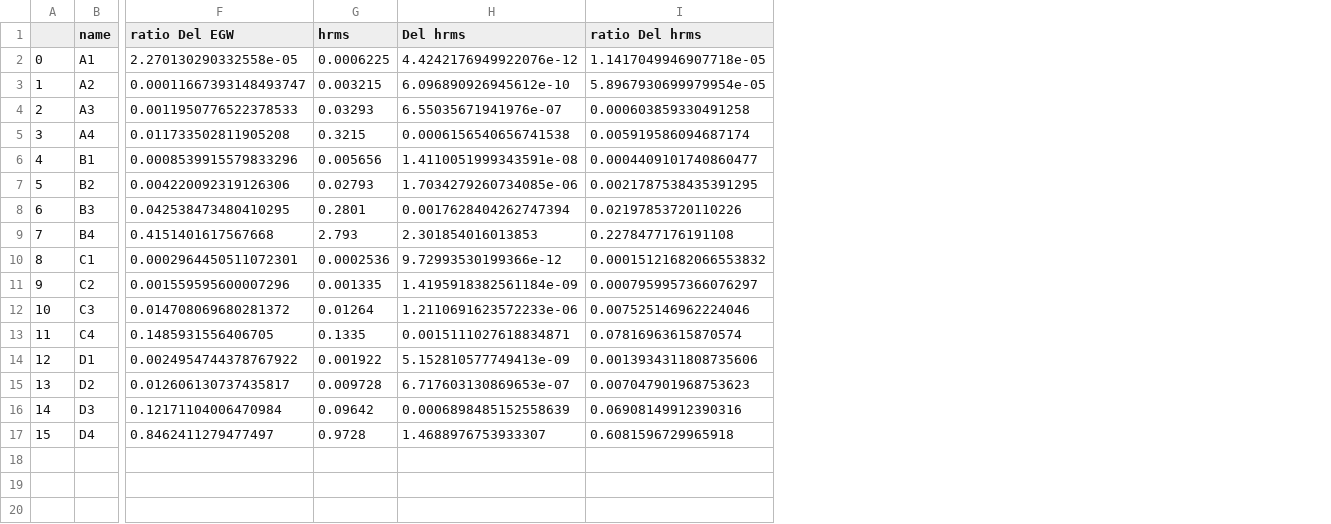
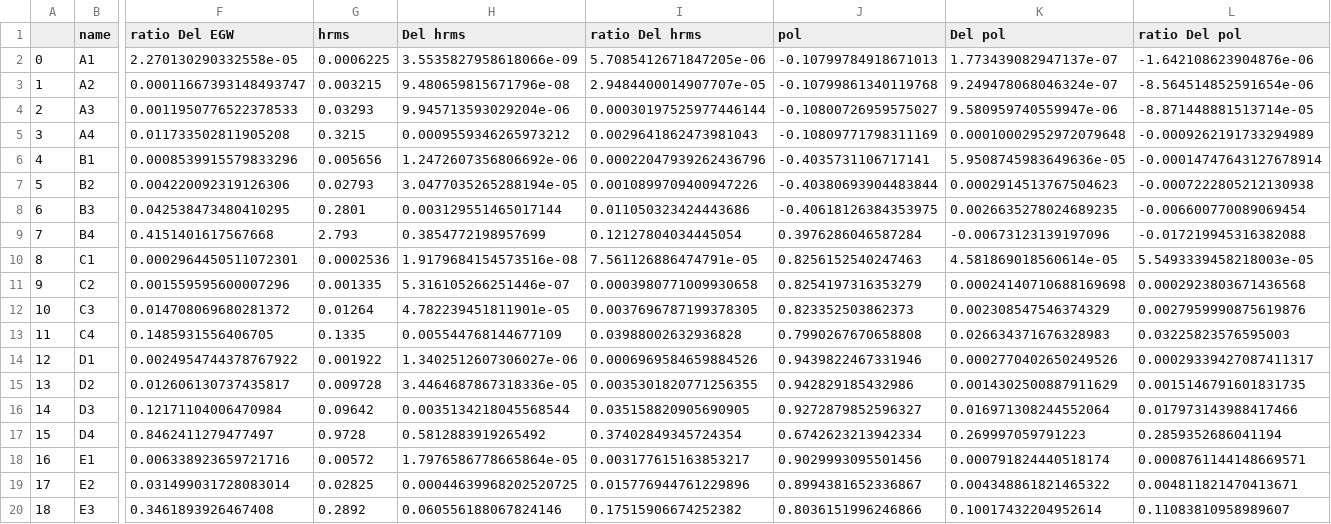
Before and after one commit to AlbertoRoper/GW_turbulence, a CSV file: memory_effect/tableII.csv, drawn as a sheet; only a part is shown, gaps mark what is left out; rows hold the shown columns only; the diff names each change by its address in the sheet, - before the commit and + after, or states it on an @@ line.

Commit message:
added tableII

```diff
--- a/memory_effect/tableII.csv
+++ b/memory_effect/tableII.csv
+column J (pol), rows 2-17: -0.10799784918671013 | -0.10799861340119768 | -0.10800726959575027 | -0.10809771798311169 | -0.4035731106717141 | -0.40380693904483844 | -0.40618126384353975 | 0.3976286046587284 | 0.8256152540247463 | 0.8254197316353279 | 0.823352503862373 | 0.7990267670658808 | 0.9439822467331946 | 0.942829185432986 | 0.9272879852596327 | 0.6742623213942334
+column K (Del pol), rows 2-17: 1.773439082947137e-07 | 9.249478068046324e-07 | 9.580959740559947e-06 | 0.00010002952972079648 | 5.9508745983649636e-05 | 0.0002914513767504623 | 0.0026635278024689235 | -0.00673123139197096 | 4.581869018560614e-05 | 0.00024140710688169698 | 0.002308547546374329 | 0.026634371676328983 | 0.0002770402650249526 | 0.0014302500887911629 | 0.016971308244552064 | 0.269997059791223
+column L (ratio Del pol), rows 2-17: -1.642108623904876e-06 | -8.564514852591654e-06 | -8.871448881513714e-05 | -0.0009262191733294989 | -0.00014747643127678914 | -0.0007222805212130938 | -0.006600770089069454 | -0.017219945316382088 | 5.5493339458218003e-05 | 0.0002923803671436568 | 0.0027959990875619876 | 0.03225823576595003 | 0.00029339427087411317 | 0.0015146791601831735 | 0.017973143988417466 | 0.2859352686041194
-H2 (Del hrms): 4.4242176949922076e-12
+H2 (Del hrms): 3.5535827958618066e-09
-I2 (ratio Del hrms): 1.1417049946907718e-05
+I2 (ratio Del hrms): 5.7085412671847205e-06
-H3 (Del hrms): 6.096890926945612e-10
+H3 (Del hrms): 9.480659815671796e-08
-I3 (ratio Del hrms): 5.8967930699979954e-05
+I3 (ratio Del hrms): 2.9484400014907707e-05
-H4 (Del hrms): 6.55035671941976e-07
+H4 (Del hrms): 9.945713593029204e-06
-I4 (ratio Del hrms): 0.000603859330491258
+I4 (ratio Del hrms): 0.00030197525977446144
-H5 (Del hrms): 0.0006156540656741538
+H5 (Del hrms): 0.0009559346265973212
-I5 (ratio Del hrms): 0.005919586094687174
+I5 (ratio Del hrms): 0.0029641862473981043
-H6 (Del hrms): 1.4110051999343591e-08
+H6 (Del hrms): 1.2472607356806692e-06
-I6 (ratio Del hrms): 0.0004409101740860477
+I6 (ratio Del hrms): 0.00022047939262436796
-H7 (Del hrms): 1.7034279260734085e-06
+H7 (Del hrms): 3.0477035265288194e-05
-I7 (ratio Del hrms): 0.0021787538435391295
+I7 (ratio Del hrms): 0.0010899709400947226
-H8 (Del hrms): 0.0017628404262747394
+H8 (Del hrms): 0.003129551465017144
-I8 (ratio Del hrms): 0.02197853720110226
+I8 (ratio Del hrms): 0.011050323424443686
-H9 (Del hrms): 2.301854016013853
+H9 (Del hrms): 0.3854772198957699
-I9 (ratio Del hrms): 0.2278477176191108
+I9 (ratio Del hrms): 0.12127804034445054
-H10 (Del hrms): 9.72993530199366e-12
+H10 (Del hrms): 1.9179684154573516e-08
-I10 (ratio Del hrms): 0.00015121682066553832
+I10 (ratio Del hrms): 7.561126886474791e-05
-H11 (Del hrms): 1.4195918382561184e-09
+H11 (Del hrms): 5.316105266251446e-07
-I11 (ratio Del hrms): 0.0007959957366076297
+I11 (ratio Del hrms): 0.0003980771009930658
-H12 (Del hrms): 1.2110691623572233e-06
+H12 (Del hrms): 4.782239451811901e-05
-I12 (ratio Del hrms): 0.007525146962224046
+I12 (ratio Del hrms): 0.0037696787199378305
-H13 (Del hrms): 0.0015111027618834871
+H13 (Del hrms): 0.005544768144677109
-I13 (ratio Del hrms): 0.07816963615870574
+I13 (ratio Del hrms): 0.03988002632936828
-H14 (Del hrms): 5.152810577749413e-09
+H14 (Del hrms): 1.3402512607306027e-06
-I14 (ratio Del hrms): 0.0013934311808735606
+I14 (ratio Del hrms): 0.0006969584659884526
-H15 (Del hrms): 6.717603130869653e-07
+H15 (Del hrms): 3.4464687867318336e-05
-I15 (ratio Del hrms): 0.007047901968753623
+I15 (ratio Del hrms): 0.0035301820771256355
-H16 (Del hrms): 0.0006898485152558639
+H16 (Del hrms): 0.0035134218045568544
-I16 (ratio Del hrms): 0.06908149912390316
+I16 (ratio Del hrms): 0.035158820905690905
-H17 (Del hrms): 1.4688976753933307
+H17 (Del hrms): 0.5812883919265492
-I17 (ratio Del hrms): 0.6081596729965918
+I17 (ratio Del hrms): 0.37402849345724354
+row 18: 16 | E1 | 0.006338923659721716 | 0.00572 | 1.7976586778665864e-05 | 0.003177615163853217 | 0.9029993095501456 | 0.000791824440518174 | 0.0008761144148669571
+row 19: 17 | E2 | 0.031499031728083014 | 0.02825 | 0.00044639968202520725 | 0.015776944761229896 | 0.8994381652336867 | 0.004348861821465322 | 0.004811821470413671
+row 20: 18 | E3 | 0.3461893926467408 | 0.2892 | 0.060556188067824146 | 0.17515906674252382 | 0.8036151996246866 | 0.10017432204952614 | 0.11083810958989607
```
